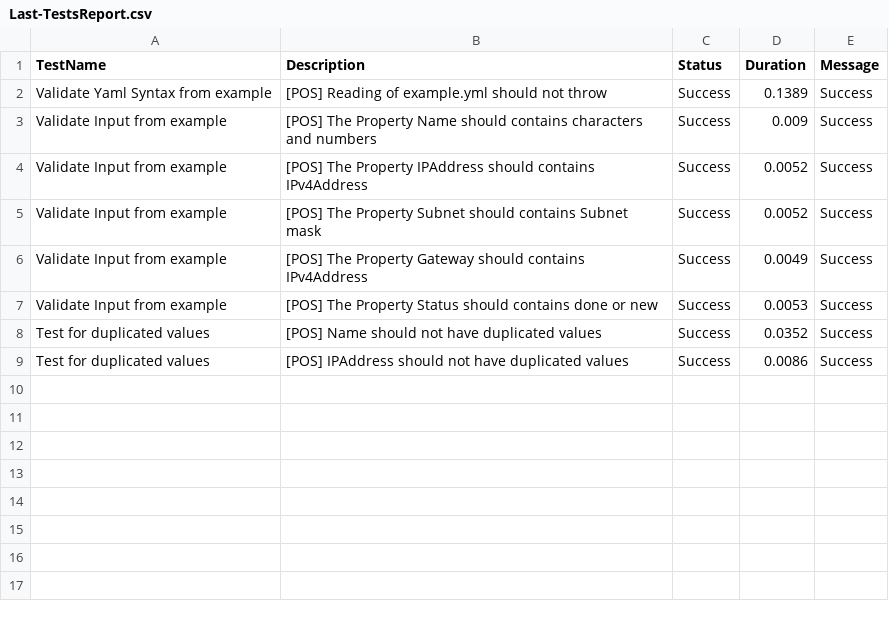
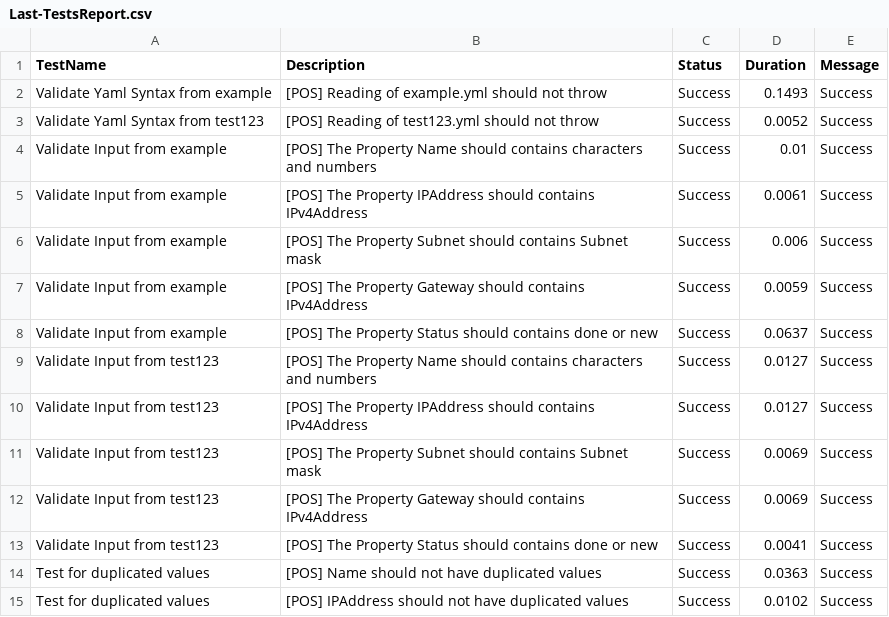
Before and after one commit to tinuwalther/actionstest, a CSV file: Reports/Last-TestsReport.csv, drawn as a sheet.

```diff
--- a/Reports/Last-TestsReport.csv
+++ b/Reports/Last-TestsReport.csv
@@ -1,9 +1,15 @@
 "TestName","Description","Status","Duration","Message"
-"Validate Yaml Syntax from example","[POS] Reading of example.yml should not throw","Success","0.1389","Success"
-"Validate Input from example","[POS] The Property Name should contains characters and numbers","Success","0.009","Success"
-"Validate Input from example","[POS] The Property IPAddress should contains IPv4Address","Success","0.0052","Success"
-"Validate Input from example","[POS] The Property Subnet should contains Subnet mask","Success","0.0052","Success"
-"Validate Input from example","[POS] The Property Gateway should contains IPv4Address","Success","0.0049","Success"
-"Validate Input from example","[POS] The Property Status should contains done or new","Success","0.0053","Success"
-"Test for duplicated values","[POS] Name should not have duplicated values","Success","0.0352","Success"
-"Test for duplicated values","[POS] IPAddress should not have duplicated values","Success","0.0086","Success"
+"Validate Yaml Syntax from example","[POS] Reading of example.yml should not throw","Success","0.1493","Success"
+"Validate Yaml Syntax from test123","[POS] Reading of test123.yml should not throw","Success","0.0052","Success"
+"Validate Input from example","[POS] The Property Name should contains characters and numbers","Success","0.01","Success"
+"Validate Input from example","[POS] The Property IPAddress should contains IPv4Address","Success","0.0061","Success"
+"Validate Input from example","[POS] The Property Subnet should contains Subnet mask","Success","0.006","Success"
+"Validate Input from example","[POS] The Property Gateway should contains IPv4Address","Success","0.0059","Success"
+"Validate Input from example","[POS] The Property Status should contains done or new","Success","0.0637","Success"
+"Validate Input from test123","[POS] The Property Name should contains characters and numbers","Success","0.0127","Success"
+"Validate Input from test123","[POS] The Property IPAddress should contains IPv4Address","Success","0.0127","Success"
+"Validate Input from test123","[POS] The Property Subnet should contains Subnet mask","Success","0.0069","Success"
+"Validate Input from test123","[POS] The Property Gateway should contains IPv4Address","Success","0.0069","Success"
+"Validate Input from test123","[POS] The Property Status should contains done or new","Success","0.0041","Success"
+"Test for duplicated values","[POS] Name should not have duplicated values","Success","0.0363","Success"
+"Test for duplicated values","[POS] IPAddress should not have duplicated values","Success","0.0102","Success"
```
Also changed, not shown: 2 other files.
